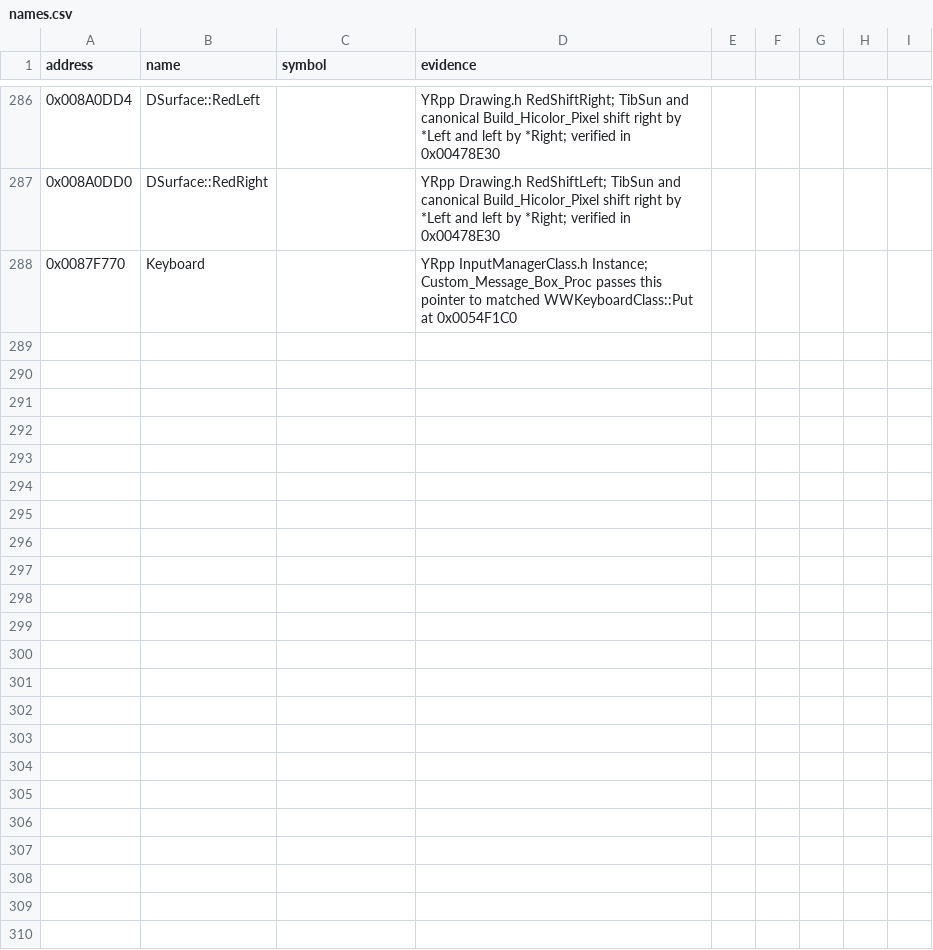
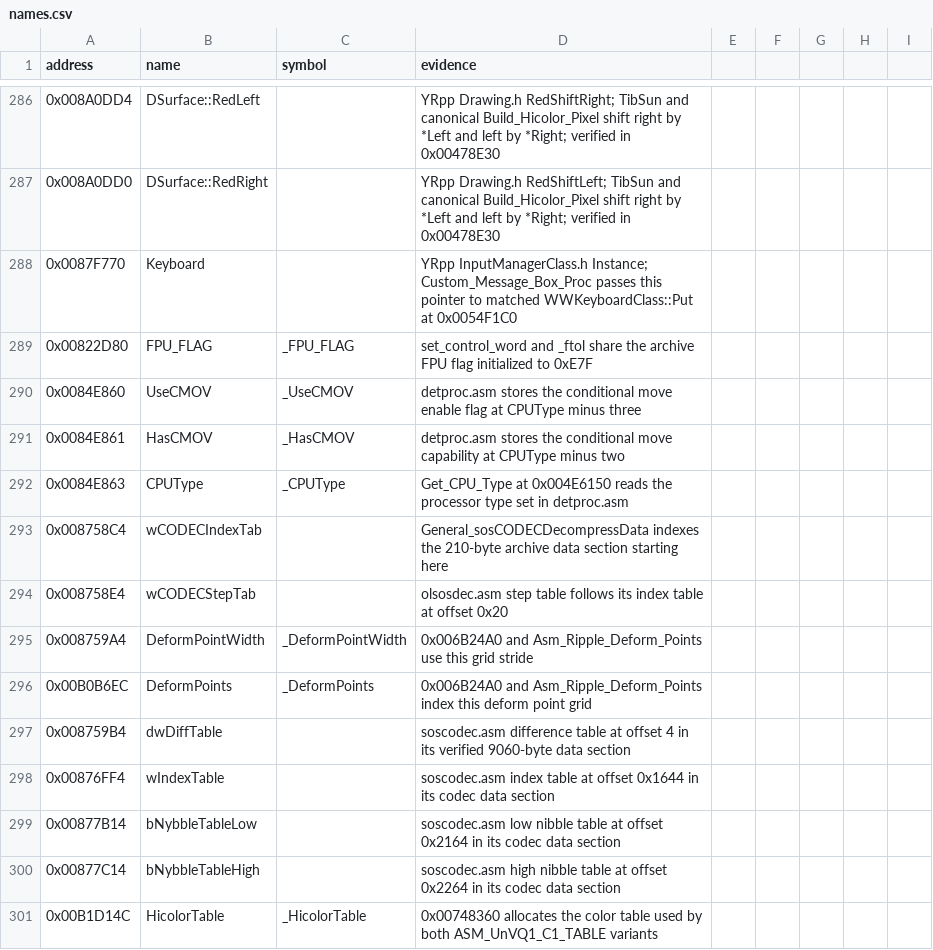
Before and after one commit to gibbo101/ra2-decomp, a CSV file: data/names.csv, drawn as a sheet; only a part is shown, gaps mark what is left out.

Commit message:
Match the archived video, audio, and graphics assembly routines

```diff
--- a/data/names.csv
+++ b/data/names.csv
@@ -288 +288,14 @@ address,name,symbol,evidence
 0x0087F770,Keyboard,,YRpp InputManagerClass.h Instance; Custom_Message_Box_Proc passes this pointer to matched WWKeyboardClass::Put at 0x0054F1C0
+0x00822D80,FPU_FLAG,_FPU_FLAG,set_control_word and _ftol share the archive FPU flag initialized to 0xE7F
+0x0084E860,UseCMOV,_UseCMOV,detproc.asm stores the conditional move enable flag at CPUType minus three
+0x0084E861,HasCMOV,_HasCMOV,detproc.asm stores the conditional move capability at CPUType minus two
+0x0084E863,CPUType,_CPUType,Get_CPU_Type at 0x004E6150 reads the processor type set in detproc.asm
+0x008758C4,wCODECIndexTab,,General_sosCODECDecompressData indexes the 210-byte archive data section starting here
+0x008758E4,wCODECStepTab,,olsosdec.asm step table follows its index table at offset 0x20
+0x008759A4,DeformPointWidth,_DeformPointWidth,0x006B24A0 and Asm_Ripple_Deform_Points use this grid stride
+0x00B0B6EC,DeformPoints,_DeformPoints,0x006B24A0 and Asm_Ripple_Deform_Points index this deform point grid
+0x008759B4,dwDiffTable,,soscodec.asm difference table at offset 4 in its verified 9060-byte data section
+0x00876FF4,wIndexTable,,soscodec.asm index table at offset 0x1644 in its codec data section
+0x00877B14,bNybbleTableLow,,soscodec.asm low nibble table at offset 0x2164 in its codec data section
+0x00877C14,bNybbleTableHigh,,soscodec.asm high nibble table at offset 0x2264 in its codec data section
+0x00B1D14C,HicolorTable,_HicolorTable,0x00748360 allocates the color table used by both ASM_UnVQ1_C1_TABLE variants
```
Also changed, not shown: 11 other files.
